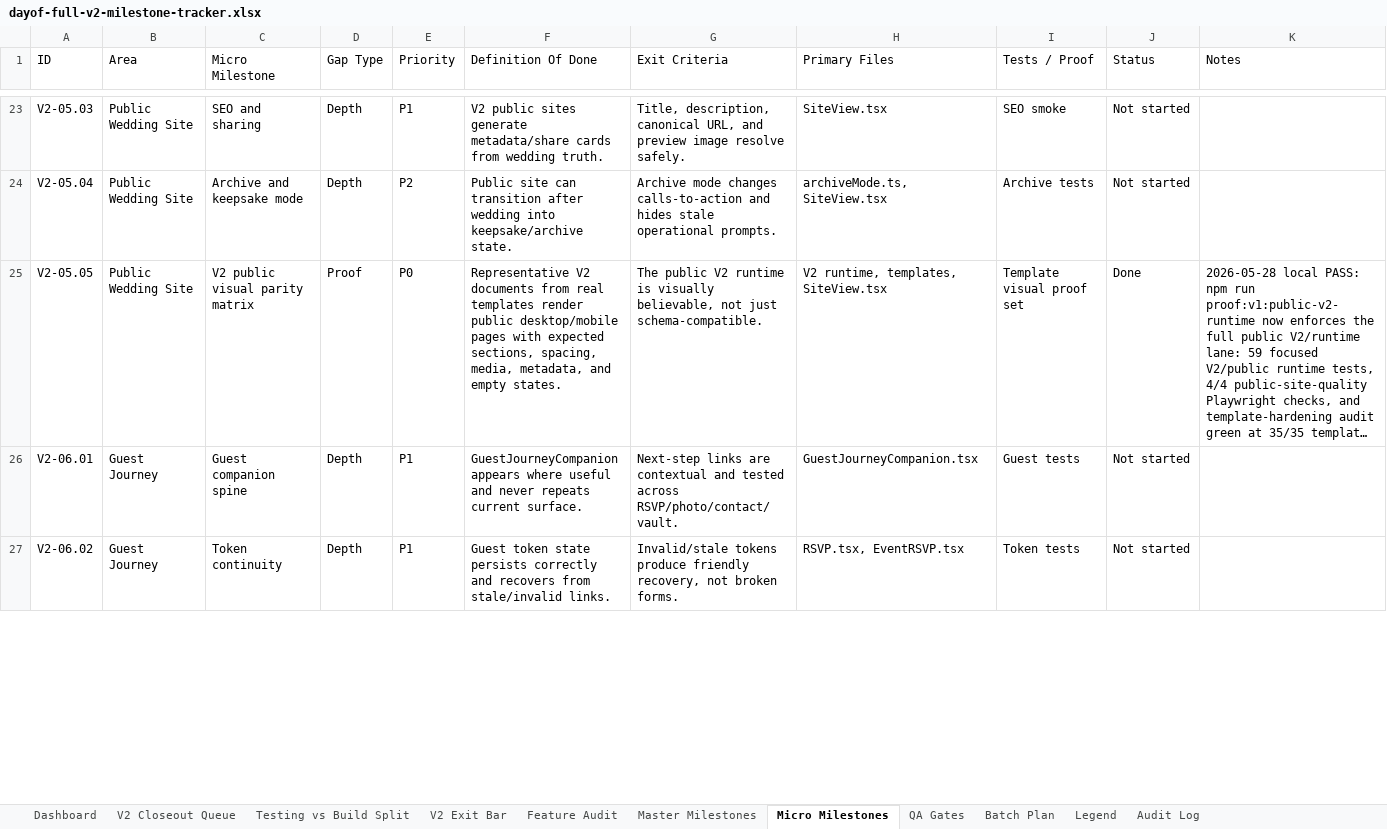
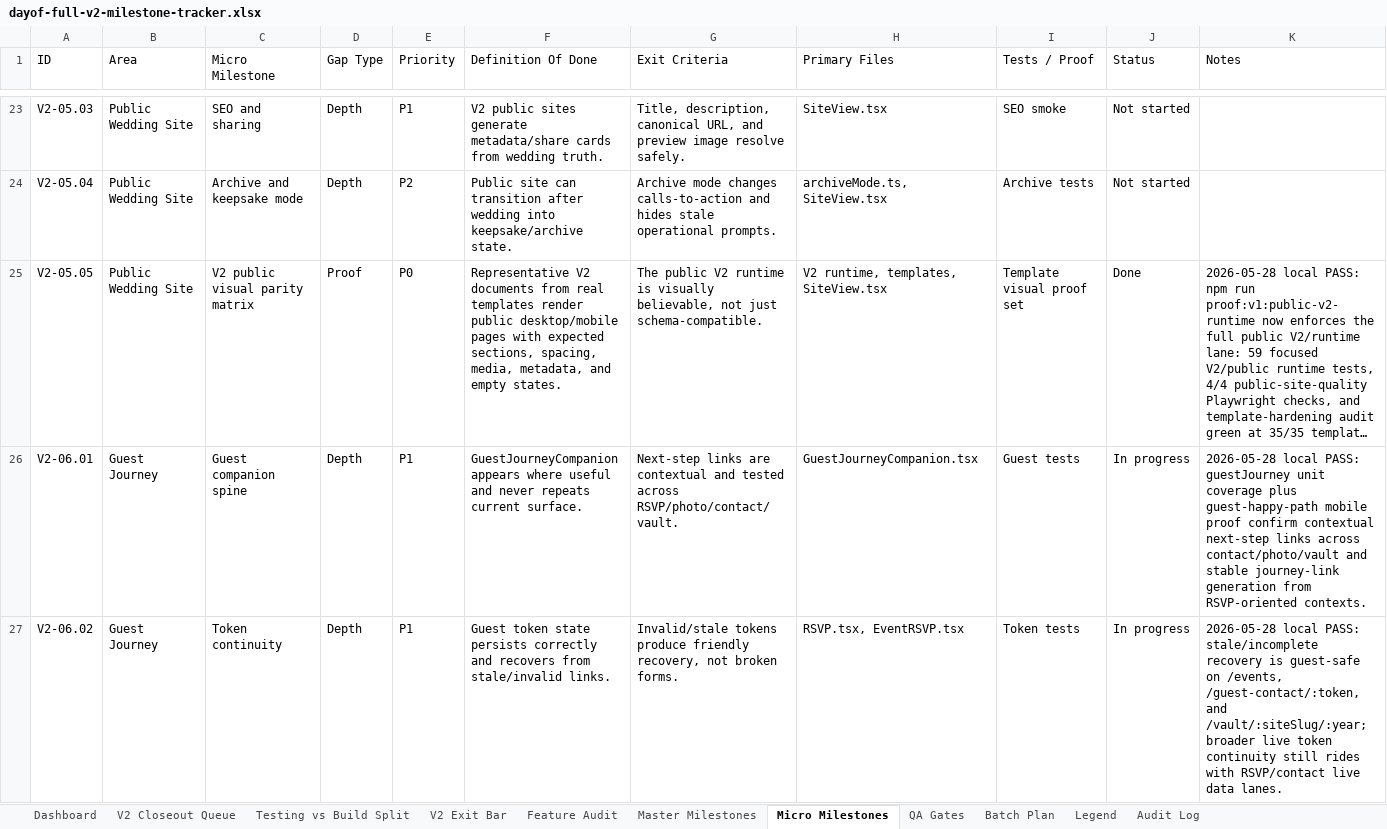
Before and after one commit to jeanericgagnon/wedding-site-Bolt, an Excel workbook: outputs/full-v2-tracker/dayof-full-v2-milestone-tracker.xlsx, sheet Micro Milestones, drawn as a sheet; only a part is shown, gaps mark what is left out; long unchanged cells end in …; values as stored, in another font and other column widths than the file's, no borders; the diff covers the shown part only; the diff names each change by its address in the sheet, - before the commit and + after, or states it on an @@ line.

Commit message:
Close guest journey proof gate

```diff
--- a/outputs/full-v2-tracker/dayof-full-v2-milestone-tracker.xlsx (sheet Micro Milestones)
+++ b/outputs/full-v2-tracker/dayof-full-v2-milestone-tracker.xlsx (sheet Micro Milestones)
-J26:J27 (Status): Not started
+J26:J27 (Status): In progress
-K26 (Notes): (empty)
+K26 (Notes): 2026-05-28 local PASS: guestJourney unit coverage plus guest-happy-path mobile proof confirm contextual next-step links across contact/photo/vault and stable journey-link generation from RSVP-oriented contexts.
-K27 (Notes): (empty)
+K27 (Notes): 2026-05-28 local PASS: stale/incomplete recovery is guest-safe on /events, /guest-contact/:token, and /vault/:siteSlug/:year; broader live token continuity still rides with RSVP/contact live data lanes.
```
Also changed, not shown: 8 edited cells elsewhere in this sheet, sheet Testing vs Build Split, sheet V2 Closeout Queue, sheet Audit Log, sheet V2 Exit Bar, sheet Master Milestones, 3 other files.
